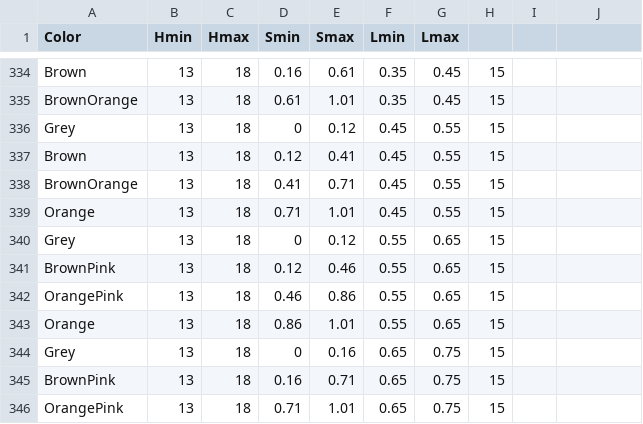
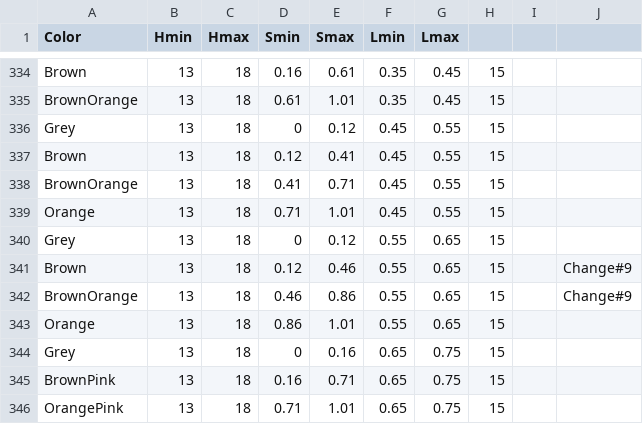
Before and after one commit to theunknowner/Thresholds, a CSV file: Thresholds/hslcolor-thresholds2.csv, drawn as a sheet; only a part is shown, gaps mark what is left out.

Commit message:
8/25/14 - Change#9 - hue(15),lum(60), changed BrownPink->Brown{16-45}, changed OrangePink->OrangeBrown{46-85}

```diff
--- a/Thresholds/hslcolor-thresholds2.csv
+++ b/Thresholds/hslcolor-thresholds2.csv
@@ -340,4 +340,4 @@ Orange,13,18,0.71,1.01,0.45,0.55,15,,
 Grey,13,18,0,0.12,0.55,0.65,15,,
-BrownPink,13,18,0.12,0.46,0.55,0.65,15,,
-OrangePink,13,18,0.46,0.86,0.55,0.65,15,,
+Brown,13,18,0.12,0.46,0.55,0.65,15,,Change#9
+BrownOrange,13,18,0.46,0.86,0.55,0.65,15,,Change#9
 Orange,13,18,0.86,1.01,0.55,0.65,15,,
```
